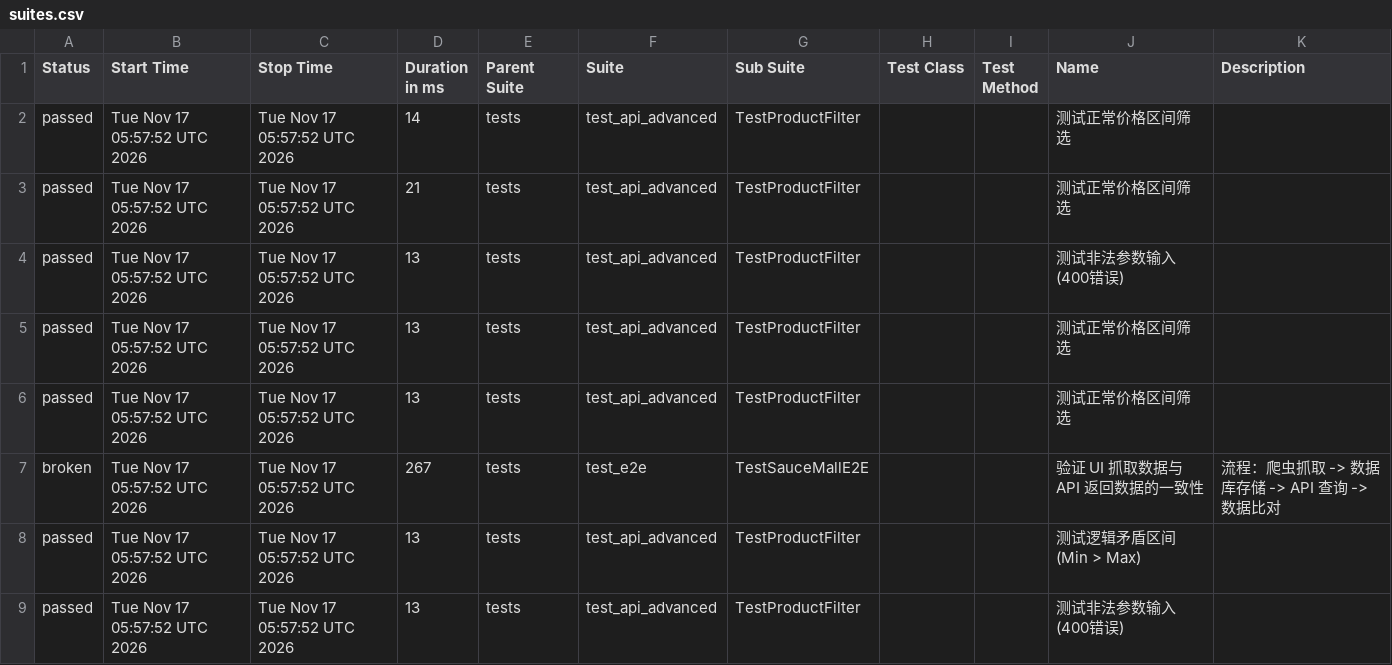
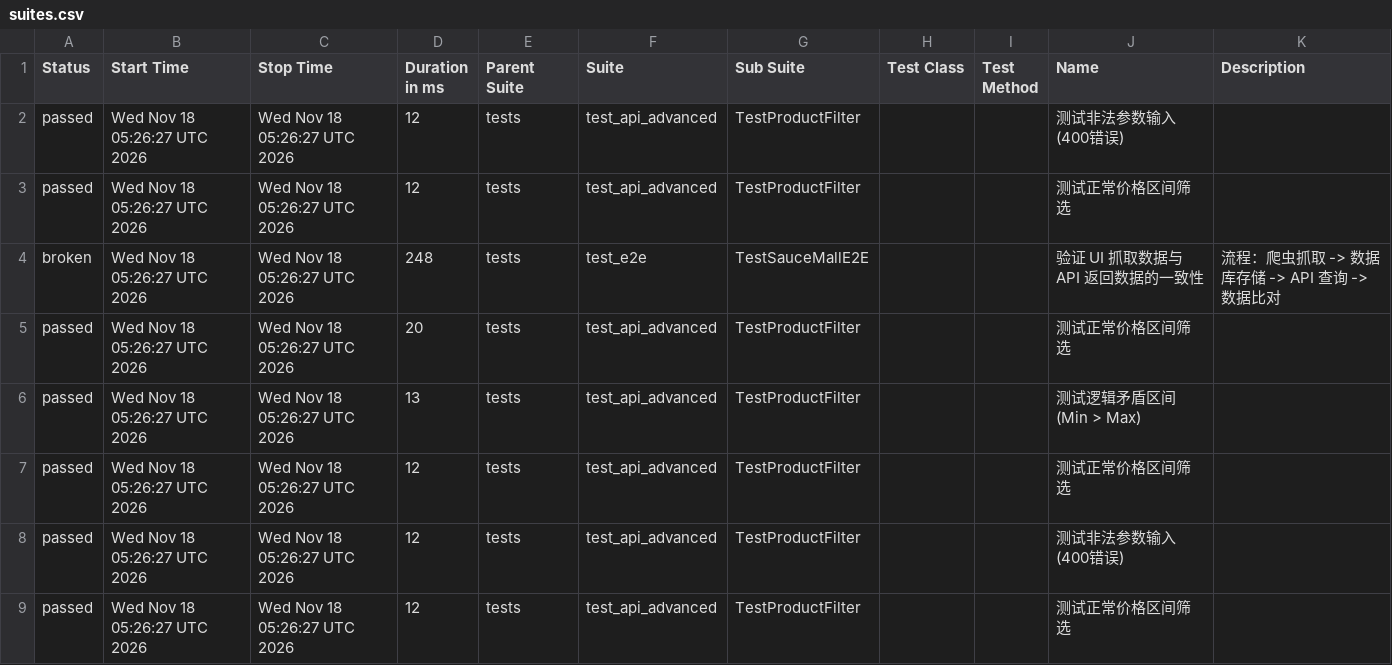
Before and after one commit to Junx20710/SauceMall-Monitor, a CSV file: data/suites.csv, drawn as a sheet.

Commit message:
Deploying to gh-pages from @ Junx20710/SauceMall-Monitor@1caa9ab313e35e4c0f4a30c7490494abbd996b5e 🚀

```diff
--- a/data/suites.csv
+++ b/data/suites.csv
@@ -1,9 +1,9 @@
 "Status","Start Time","Stop Time","Duration in ms","Parent Suite","Suite","Sub Suite","Test Class","Test Method","Name","Description"
-"passed","Tue Nov 17 05:57:52 UTC 2026","Tue Nov 17 05:57:52 UTC 2026","14","tests","test_api_advanced","TestProductFilter","","","测试正常价格区间筛选",""
-"passed","Tue Nov 17 05:57:52 UTC 2026","Tue Nov 17 05:57:52 UTC 2026","21","tests","test_api_advanced","TestProductFilter","","","测试正常价格区间筛选",""
-"passed","Tue Nov 17 05:57:52 UTC 2026","Tue Nov 17 05:57:52 UTC 2026","13","tests","test_api_advanced","TestProductFilter","","","测试非法参数输入 (400错误)",""
-"passed","Tue Nov 17 05:57:52 UTC 2026","Tue Nov 17 05:57:52 UTC 2026","13","tests","test_api_advanced","TestProductFilter","","","测试正常价格区间筛选",""
-"passed","Tue Nov 17 05:57:52 UTC 2026","Tue Nov 17 05:57:52 UTC 2026","13","tests","test_api_advanced","TestProductFilter","","","测试正常价格区间筛选",""
-"broken","Tue Nov 17 05:57:52 UTC 2026","Tue Nov 17 05:57:52 UTC 2026","267","tests","test_e2e","TestSauceMallE2E","","","验证 UI 抓取数据与 API 返回数据的一致性","流程：爬虫抓取 -> 数据库存储 -> API 查询 -> 数据比对"
-"passed","Tue Nov 17 05:57:52 UTC 2026","Tue Nov 17 05:57:52 UTC 2026","13","tests","test_api_advanced","TestProductFilter","","","测试逻辑矛盾区间 (Min > Max)",""
-"passed","Tue Nov 17 05:57:52 UTC 2026","Tue Nov 17 05:57:52 UTC 2026","13","tests","test_api_advanced","TestProductFilter","","","测试非法参数输入 (400错误)",""
+"passed","Wed Nov 18 05:26:27 UTC 2026","Wed Nov 18 05:26:27 UTC 2026","12","tests","test_api_advanced","TestProductFilter","","","测试非法参数输入 (400错误)",""
+"passed","Wed Nov 18 05:26:27 UTC 2026","Wed Nov 18 05:26:27 UTC 2026","12","tests","test_api_advanced","TestProductFilter","","","测试正常价格区间筛选",""
+"broken","Wed Nov 18 05:26:27 UTC 2026","Wed Nov 18 05:26:27 UTC 2026","248","tests","test_e2e","TestSauceMallE2E","","","验证 UI 抓取数据与 API 返回数据的一致性","流程：爬虫抓取 -> 数据库存储 -> API 查询 -> 数据比对"
+"passed","Wed Nov 18 05:26:27 UTC 2026","Wed Nov 18 05:26:27 UTC 2026","20","tests","test_api_advanced","TestProductFilter","","","测试正常价格区间筛选",""
+"passed","Wed Nov 18 05:26:27 UTC 2026","Wed Nov 18 05:26:27 UTC 2026","13","tests","test_api_advanced","TestProductFilter","","","测试逻辑矛盾区间 (Min > Max)",""
+"passed","Wed Nov 18 05:26:27 UTC 2026","Wed Nov 18 05:26:27 UTC 2026","12","tests","test_api_advanced","TestProductFilter","","","测试正常价格区间筛选",""
+"passed","Wed Nov 18 05:26:27 UTC 2026","Wed Nov 18 05:26:27 UTC 2026","12","tests","test_api_advanced","TestProductFilter","","","测试非法参数输入 (400错误)",""
+"passed","Wed Nov 18 05:26:27 UTC 2026","Wed Nov 18 05:26:27 UTC 2026","12","tests","test_api_advanced","TestProductFilter","","","测试正常价格区间筛选",""
```
Also changed, not shown: 34 other files.
